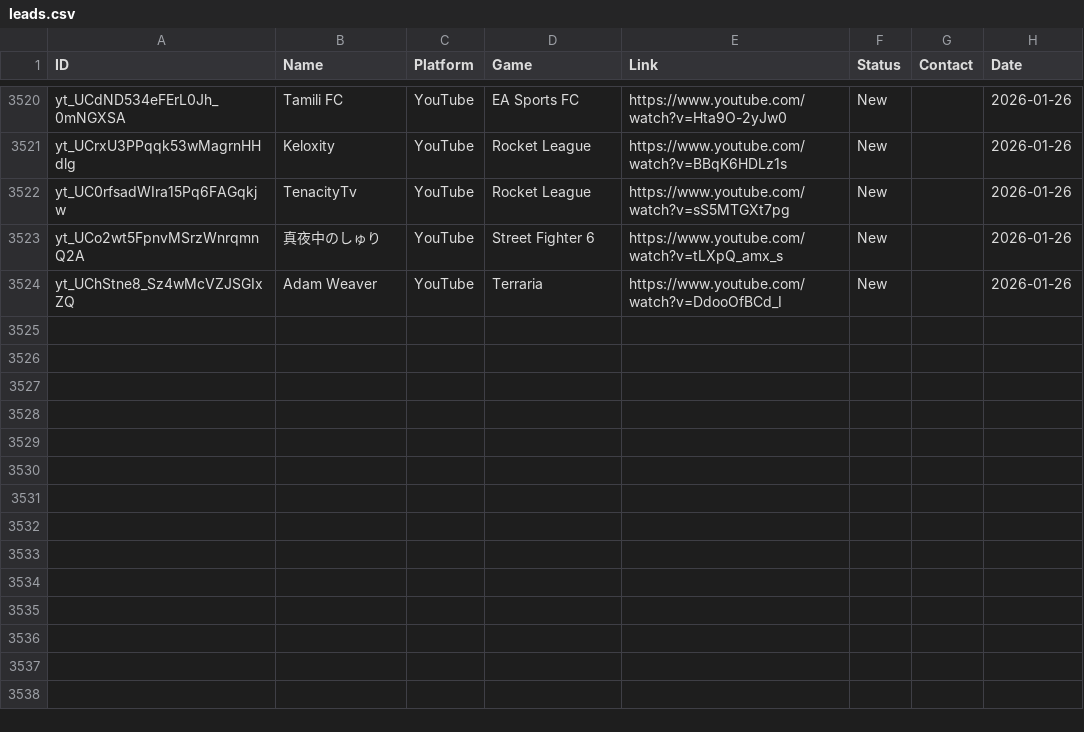
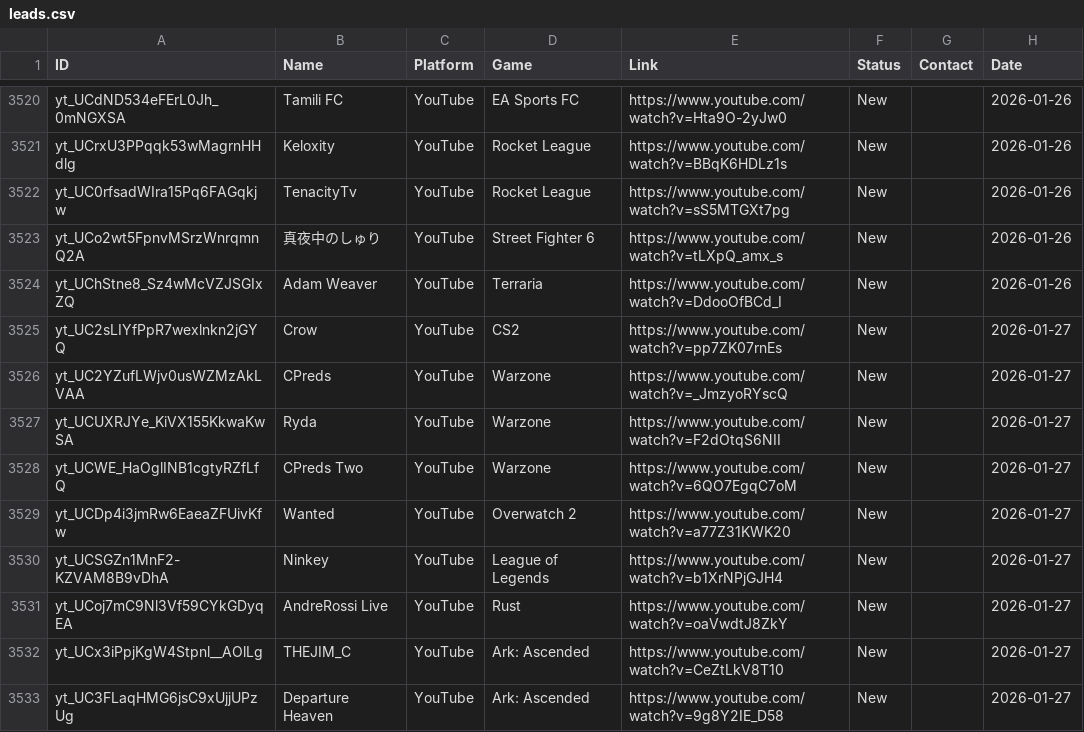
Before and after one commit to Tatarlibrarian/twitch-scraper, a CSV file: leads.csv, drawn as a sheet; only a part is shown, gaps mark what is left out; the diff names each change by its address in the sheet, - before the commit and + after, or states it on an @@ line.

```diff
--- a/leads.csv
+++ b/leads.csv
+row 3525: yt_UC2sLIYfPpR7wexlnkn2jGYQ | Crow | YouTube | CS2 | https://www.youtube.com/watch?v=pp7ZK07rnEs | New |  | 2026-01-27
+row 3526: yt_UC2YZufLWjv0usWZMzAkLVAA | CPreds | YouTube | Warzone | https://www.youtube.com/watch?v=_JmzyoRYscQ | New |  | 2026-01-27
+row 3527: yt_UCUXRJYe_KiVX155KkwaKwSA | Ryda | YouTube | Warzone | https://www.youtube.com/watch?v=F2dOtqS6NII | New |  | 2026-01-27
+row 3528: yt_UCWE_HaOglINB1cgtyRZfLfQ | CPreds Two | YouTube | Warzone | https://www.youtube.com/watch?v=6QO7EgqC7oM | New |  | 2026-01-27
+row 3529: yt_UCDp4i3jmRw6EaeaZFUivKfw | Wanted | YouTube | Overwatch 2 | https://www.youtube.com/watch?v=a77Z31KWK20 | New |  | 2026-01-27
+row 3530: yt_UCSGZn1MnF2-KZVAM8B9vDhA | Ninkey | YouTube | League of Legends | https://www.youtube.com/watch?v=b1XrNPjGJH4 | New |  | 2026-01-27
+row 3531: yt_UCoj7mC9Nl3Vf59CYkGDyqEA | AndreRossi Live | YouTube | Rust | https://www.youtube.com/watch?v=oaVwdtJ8ZkY | New |  | 2026-01-27
+row 3532: yt_UCx3iPpjKgW4Stpnl__AOlLg | THEJIM_C | YouTube | Ark: Ascended | https://www.youtube.com/watch?v=CeZtLkV8T10 | New |  | 2026-01-27
+row 3533: yt_UC3FLaqHMG6jsC9xUjjUPzUg | Departure Heaven | YouTube | Ark: Ascended | https://www.youtube.com/watch?v=9g8Y2IE_D58 | New |  | 2026-01-27
```
